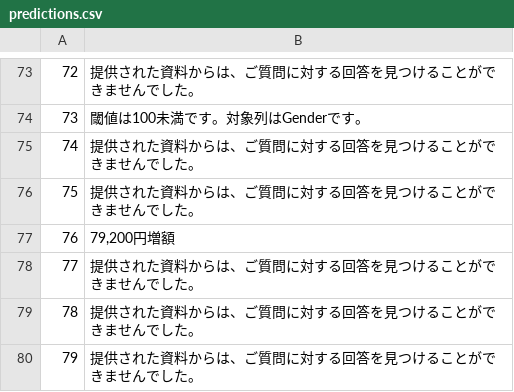
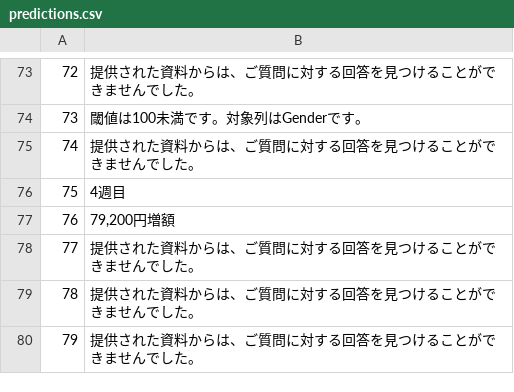
Before and after one commit to shiv-ko/rag_playground, a CSV file: predictions.csv, drawn as a sheet; only a part is shown, gaps mark what is left out; the diff covers the shown part only.

```diff
--- a/predictions.csv
+++ b/predictions.csv
@@ -75,3 +75,3 @@
 74,提供された資料からは、ご質問に対する回答を見つけることができませんでした。
-75,提供された資料からは、ご質問に対する回答を見つけることができませんでした。
+75,4週目
 76,"79,200円増額"
```
Also changed, not shown: 7 edited cells elsewhere in this file, 5 other files.
